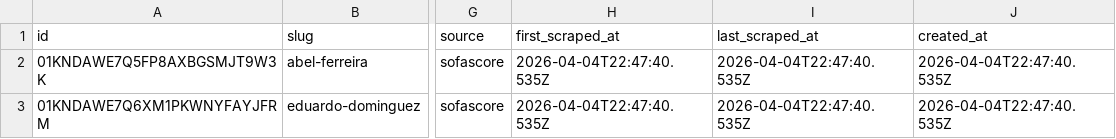
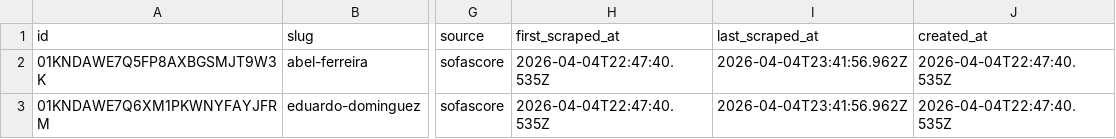
Before and after one commit to edinhoo/workspace-contexto-fc, a CSV file: services/sofascore/data/managers.csv, drawn as a sheet; only a part is shown, gaps mark what is left out; the diff names each change by its address in the sheet, - before the commit and + after, or states it on an @@ line.

```diff
--- a/services/sofascore/data/managers.csv
+++ b/services/sofascore/data/managers.csv
-I2:I3 (last_scraped_at): 2026-04-04T22:47:40.535Z
+I2:I3 (last_scraped_at): 2026-04-04T23:41:56.962Z
```
Also changed, not shown: services/sofascore/data/cities.csv, services/sofascore/data/countries.csv, 13 other files.
